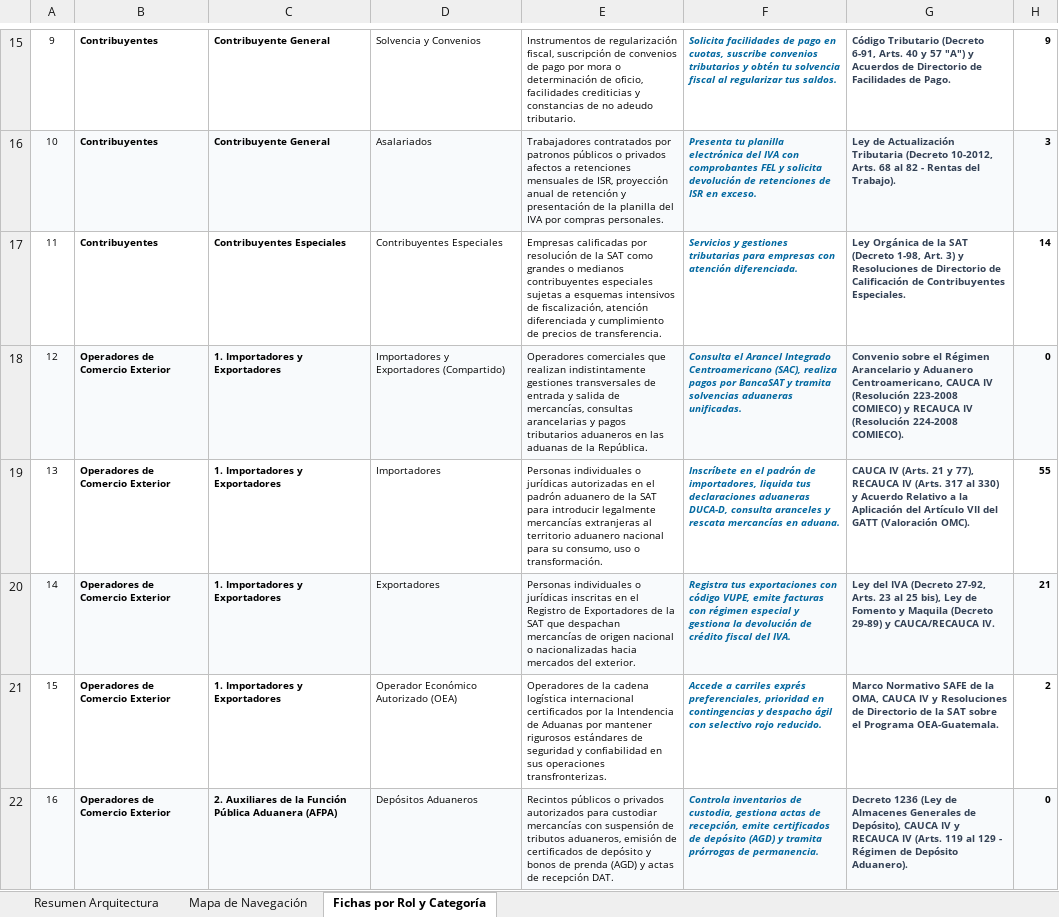
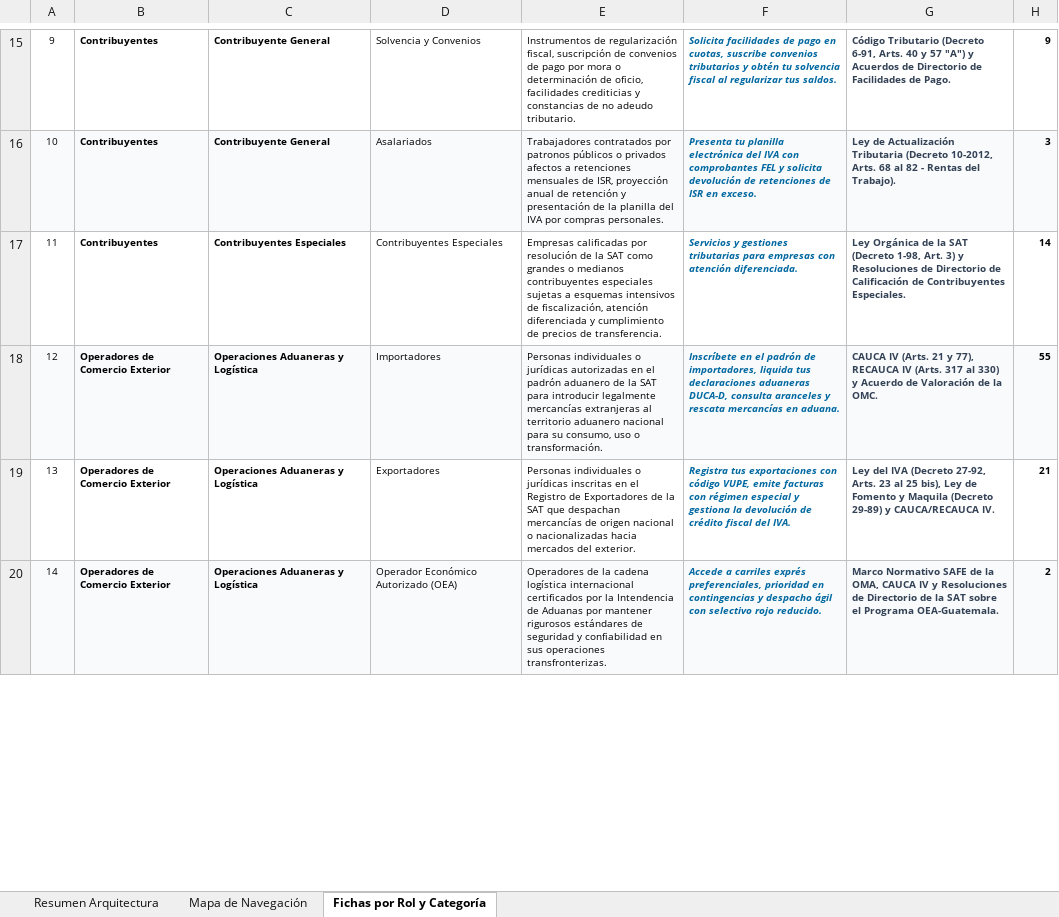
Before and after one commit to elKevin24/SAT, an Excel workbook: docs/fuentes-datos/Mapa_de_Navegacion_y_Descripciones_Portal_SAT.xlsx, sheet Fichas por Rol y Categoría, drawn as a sheet; only a part is shown, gaps mark what is left out; values as stored, in another font and other column widths than the file's, no borders; removed rows and columns are numbered as before the commit, all else as after; the diff covers the shown part only; the diff names each change by its address in the sheet, - before the commit and + after, or states it on an @@ line.

```diff
--- a/docs/fuentes-datos/Mapa_de_Navegacion_y_Descripciones_Portal_SAT.xlsx (sheet Fichas por Rol y Categoría)
+++ b/docs/fuentes-datos/Mapa_de_Navegacion_y_Descripciones_Portal_SAT.xlsx (sheet Fichas por Rol y Categoría)
@@ column A renumbered between rows 4 and 33 @@
-row 18: 12 | Operadores de Comercio Exterior | 1. Importadores y Exportadores | Importadores y Exportadores (Compartido) | Operadores comerciales que realizan indistintamente gestiones transversales de entrada y salida de mercancías, consultas arancelarias y pagos tributarios aduaneros en las aduanas de la República. | Consulta el Arancel Integrado Centroamericano (SAC), realiza pagos por BancaSAT y tramita solvencias aduaneras unificadas. | Convenio sobre el Régimen Arancelario y Aduanero Centroamericano, CAUCA IV (Resolución 223-2008 COMIECO) y RECAUCA IV (Resolución 224-2008 COMIECO). | 0
-A18:H18 fill: none
+A18:H18 fill: #F8FAFC
-C18:C20: 1. Importadores y Exportadores
+C18:C20: Operaciones Aduaneras y Logística
-G18: …y Acuerdo Relativo a la Aplicación del Artículo VII del GATT (Valoración OMC).
+G18: …y Acuerdo de Valoración de la OMC.
-A19:H19 fill: #F8FAFC
+A19:H19 fill: none
-A20:H20 fill: none
+A20:H20 fill: #F8FAFC
-row 22: 16 | Operadores de Comercio Exterior | 2. Auxiliares de la Función Pública Aduanera (AFPA) | Depósitos Aduaneros | Recintos públicos o privados autorizados para custodiar mercancías con suspensión de tributos aduaneros, emisión de certificados de depósito y bonos de prenda (AGD) y actas de recepción DAT. | Controla inventarios de custodia, gestiona actas de recepción, emite certificados de depósito (AGD) y tramita prórrogas de permanencia. | Decreto 1236 (Ley de Almacenes Generales de Depósito), CAUCA IV y RECAUCA IV (Arts. 119 al 129 - Régimen de Depósito Aduanero). | 0
```
Also changed, not shown: 4 added rows, 8 removed rows, 18 edited cells and cell formats elsewhere in this sheet, sheet Mapa de Navegación, sheet Resumen Arquitectura, docs/fuentes-datos/Estructura_Final_Contenido_Portal_SAT_Actualizado.xlsx, 7 other files.
